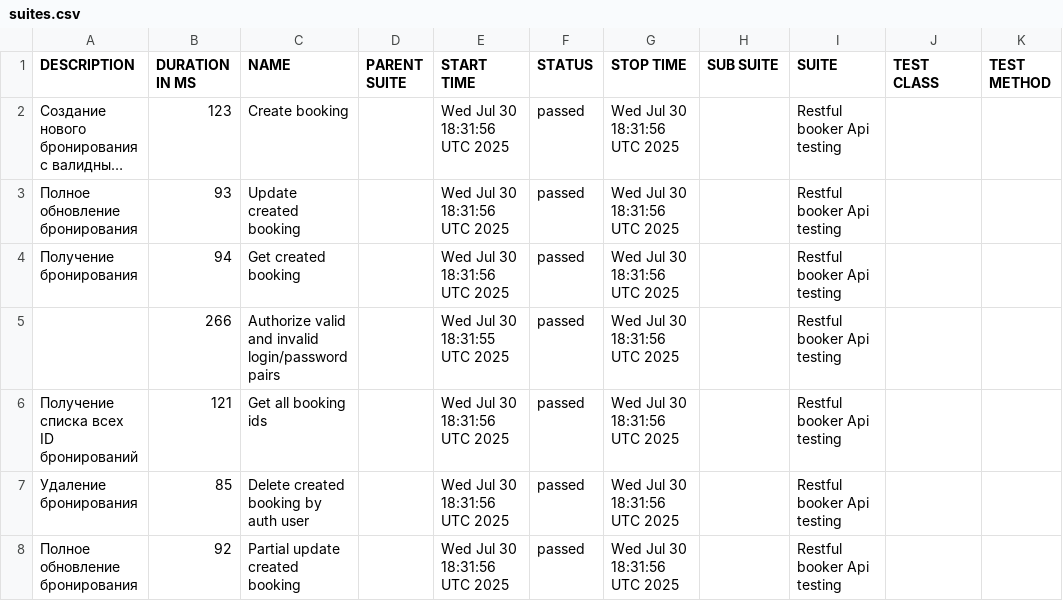
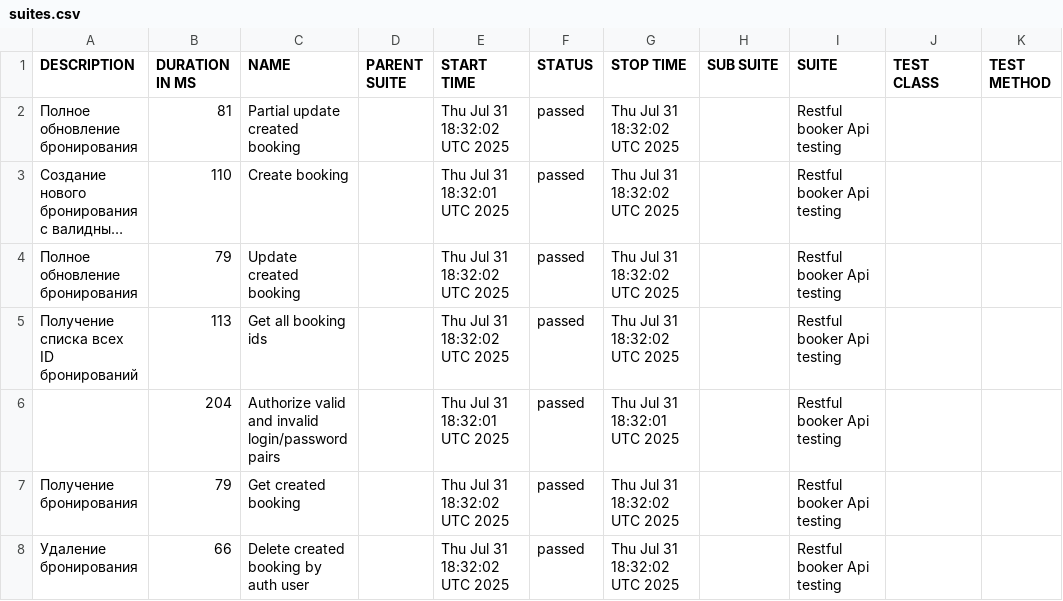
Before and after one commit to elenkaFila/Cypress-api-testing, a CSV file: data/suites.csv, drawn as a sheet; long unchanged cells end in …; removed rows and columns are numbered as before the commit, all else as after; the diff names each change by its address in the sheet, - before the commit and + after, or states it on an @@ line.

```diff
--- a/data/suites.csv
+++ b/data/suites.csv
+row 2: Полное обновление бронирования | 81 | Partial update created booking |  | Thu Jul 31 18:32:02 UTC 2025 | passed | Thu Jul 31 18:32:02 UTC 2025 |  | Restful booker Api testing
-B3 (DURATION IN MS): 123
+B3 (DURATION IN MS): 110
-E3 (START TIME): Wed Jul 30 18:31:56 UTC 2025
+E3 (START TIME): Thu Jul 31 18:32:01 UTC 2025
-G3:G5 (STOP TIME): Wed Jul 30 18:31:56 UTC 2025
+G3:G5 (STOP TIME): Thu Jul 31 18:32:02 UTC 2025
-B4 (DURATION IN MS): 93
+B4 (DURATION IN MS): 79
-E4:E5 (START TIME): Wed Jul 30 18:31:56 UTC 2025
+E4:E5 (START TIME): Thu Jul 31 18:32:02 UTC 2025
-A5 (DESCRIPTION): Получение бронирования
+A5 (DESCRIPTION): Получение списка всех ID бронирований
-B5 (DURATION IN MS): 94
+B5 (DURATION IN MS): 113
-C5 (NAME): Get created booking
+C5 (NAME): Get all booking ids
-B6 (DURATION IN MS): 266
+B6 (DURATION IN MS): 204
-E6 (START TIME): Wed Jul 30 18:31:55 UTC 2025
+E6 (START TIME): Thu Jul 31 18:32:01 UTC 2025
-G6 (STOP TIME): Wed Jul 30 18:31:56 UTC 2025
+G6 (STOP TIME): Thu Jul 31 18:32:01 UTC 2025
-A7 (DESCRIPTION): Получение списка всех ID бронирований
+A7 (DESCRIPTION): Получение бронирования
-B7 (DURATION IN MS): 121
+B7 (DURATION IN MS): 79
-C7 (NAME): Get all booking ids
+C7 (NAME): Get created booking
-E7:E8 (START TIME): Wed Jul 30 18:31:56 UTC 2025
+E7:E8 (START TIME): Thu Jul 31 18:32:02 UTC 2025
-G7:G8 (STOP TIME): Wed Jul 30 18:31:56 UTC 2025
+G7:G8 (STOP TIME): Thu Jul 31 18:32:02 UTC 2025
-B8 (DURATION IN MS): 85
+B8 (DURATION IN MS): 66
-row 8: Полное обновление бронирования | 92 | Partial update created booking |  | Wed Jul 30 18:31:56 UTC 2025 | passed | Wed Jul 30 18:31:56 UTC 2025 |  | Restful booker Api testing
```
Also changed, not shown: data/behaviors.csv, 28 other files.
